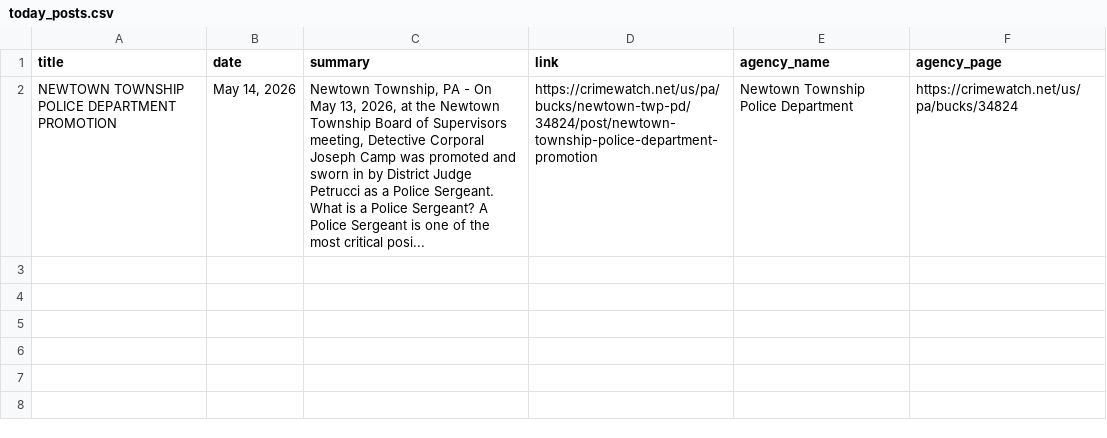
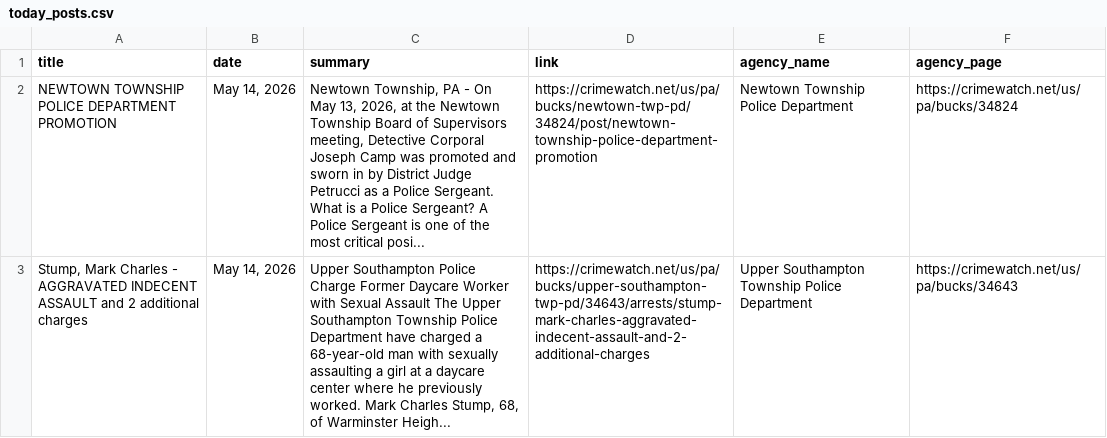
Before and after one commit to CUlleryUSATRepos/BucksCrimeWatchRepo, a CSV file: scripts/data/today_posts.csv, drawn as a sheet; the diff names each change by its address in the sheet, - before the commit and + after, or states it on an @@ line.

Commit message:
Auto update CrimeWatch dashboard

```diff
--- a/scripts/data/today_posts.csv
+++ b/scripts/data/today_posts.csv
+row 3: Stump, Mark Charles - AGGRAVATED INDECENT ASSAULT and 2 additional charges | May 14, 2026 | Upper Southampton Police Charge Former Daycare Worker with Sexual Assault The Upper Southampton Township Police Department have charged a 68-year-old man with sexually assaulting a girl at a daycare center where he previously worked. Mark Charles Stump, 68, of Warminster Heigh... | https://crimewatch.net/us/pa/bucks/upper-southampton-twp-pd/34643/arrests/stump-mark-charles-aggravated-indecent-assault-and-2-additional-charges | Upper Southampton Township Police Department | https://crimewatch.net/us/pa/bucks/34643
```
Also changed, not shown: 1 other file.
